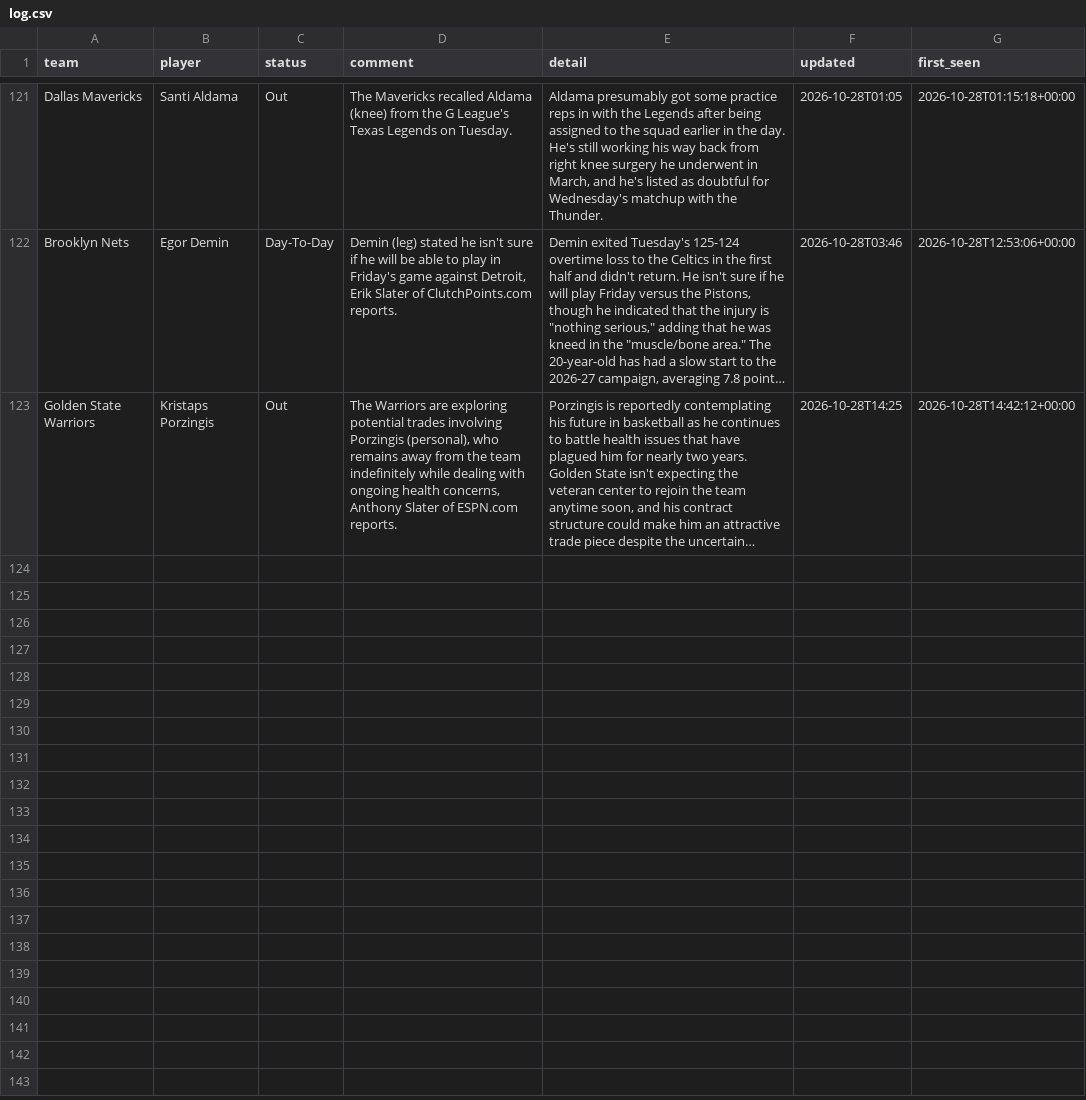
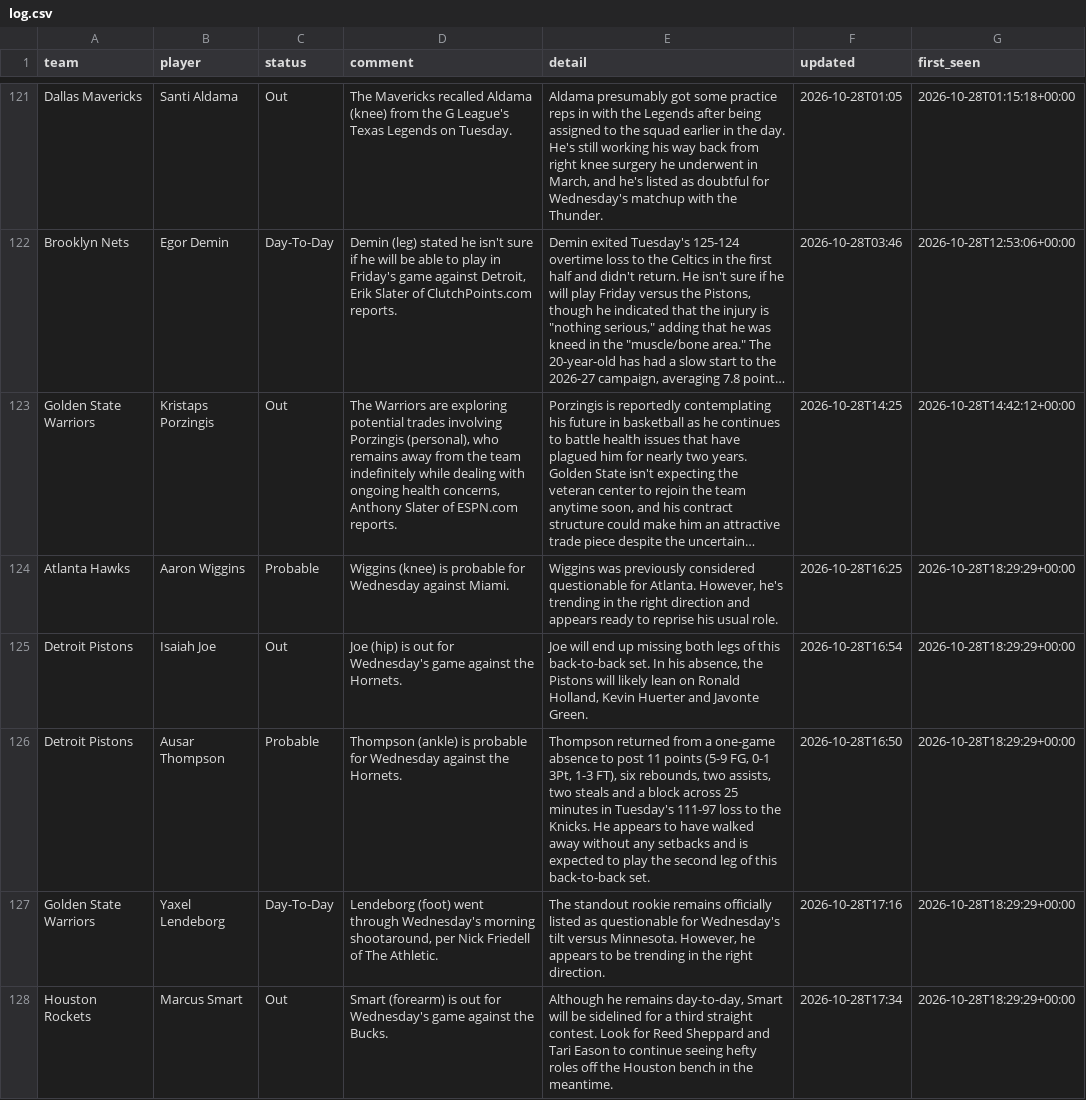
Before and after one commit to barrca12-rgb/NBA, a CSV file: injuries/log.csv, drawn as a sheet; only a part is shown, gaps mark what is left out; long unchanged cells end in …; the diff covers the shown part only; the diff names each change by its address in the sheet, - before the commit and + after, or states it on an @@ line.

```diff
--- a/injuries/log.csv
+++ b/injuries/log.csv
+row 124: Atlanta Hawks | Aaron Wiggins | Probable | Wiggins (knee) is probable for Wednesday against Miami. | Wiggins was previously considered questionable for Atlanta. However, he's trending in the right direction and appears ready to reprise his usual role. | 2026-10-28T16:25 | 2026-10-28T18:29:29+00:00
+row 125: Detroit Pistons | Isaiah Joe | Out | Joe (hip) is out for Wednesday's game against the Hornets. | Joe will end up missing both legs of this back-to-back set. In his absence, the Pistons will likely lean on Ronald Holland, Kevin Huerter and Javonte Green. | 2026-10-28T16:54 | 2026-10-28T18:29:29+00:00
+row 126: Detroit Pistons | Ausar Thompson | Probable | Thompson (ankle) is probable for Wednesday against the Hornets. | Thompson returned from a one-game absence to post 11 points (5-9 FG, 0-1 3Pt, 1-3 FT), six rebounds, two assists, two steals and a block across 25 minutes in Tuesday's 111-97 loss to the Knicks. He appears to have walked away without any setbacks and is expected to play the second leg of this back-to-back set. | 2026-10-28T16:50 | 2026-10-28T18:29:29+00:00
+row 127: Golden State Warriors | Yaxel Lendeborg | Day-To-Day | Lendeborg (foot) went through Wednesday's morning shootaround, per Nick Friedell of The Athletic. | The standout rookie remains officially listed as questionable for Wednesday's tilt versus Minnesota. However, he appears to be trending in the right direction. | 2026-10-28T17:16 | 2026-10-28T18:29:29+00:00
+row 128: Houston Rockets | Marcus Smart | Out | Smart (forearm) is out for Wednesday's game against the Bucks. | Although he remains day-to-day, Smart will be sidelined for a third straight contest. Look for Reed Sheppard and Tari Eason to continue seeing hefty roles off the Houston bench in the meantime. | 2026-10-28T17:34 | 2026-10-28T18:29:29+00:00
```
Also changed, not shown: 5 added rows elsewhere in this file, bets/plays.csv, injuries/latest.csv, 4 other files.
